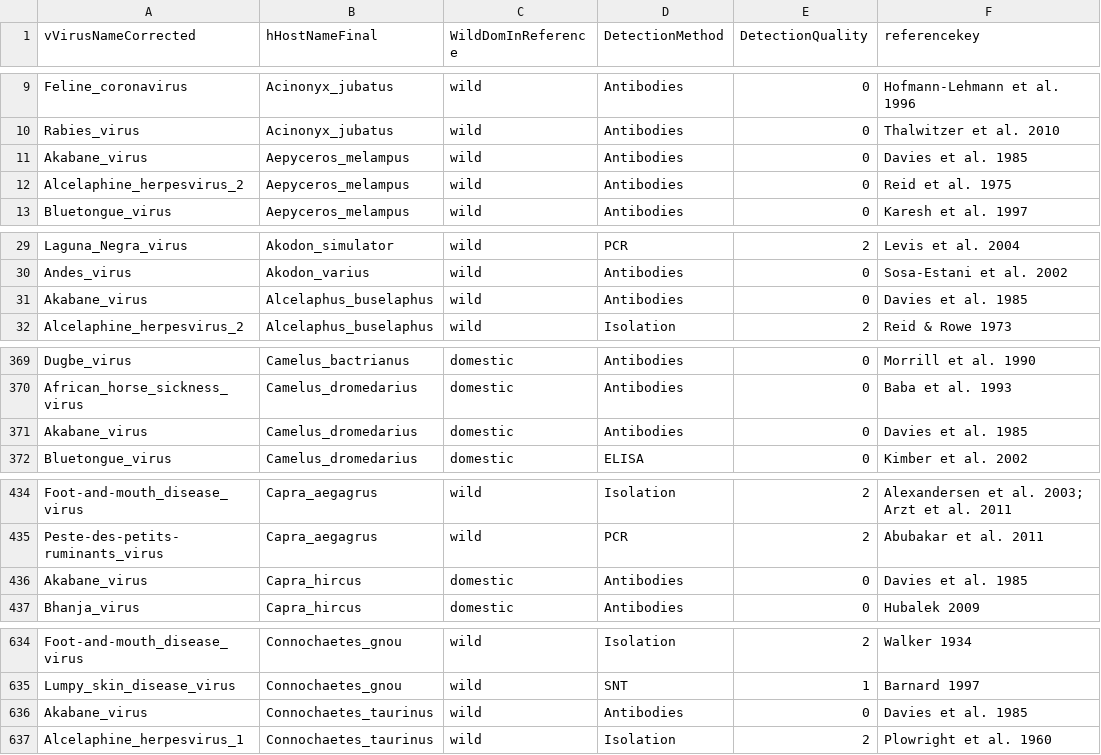
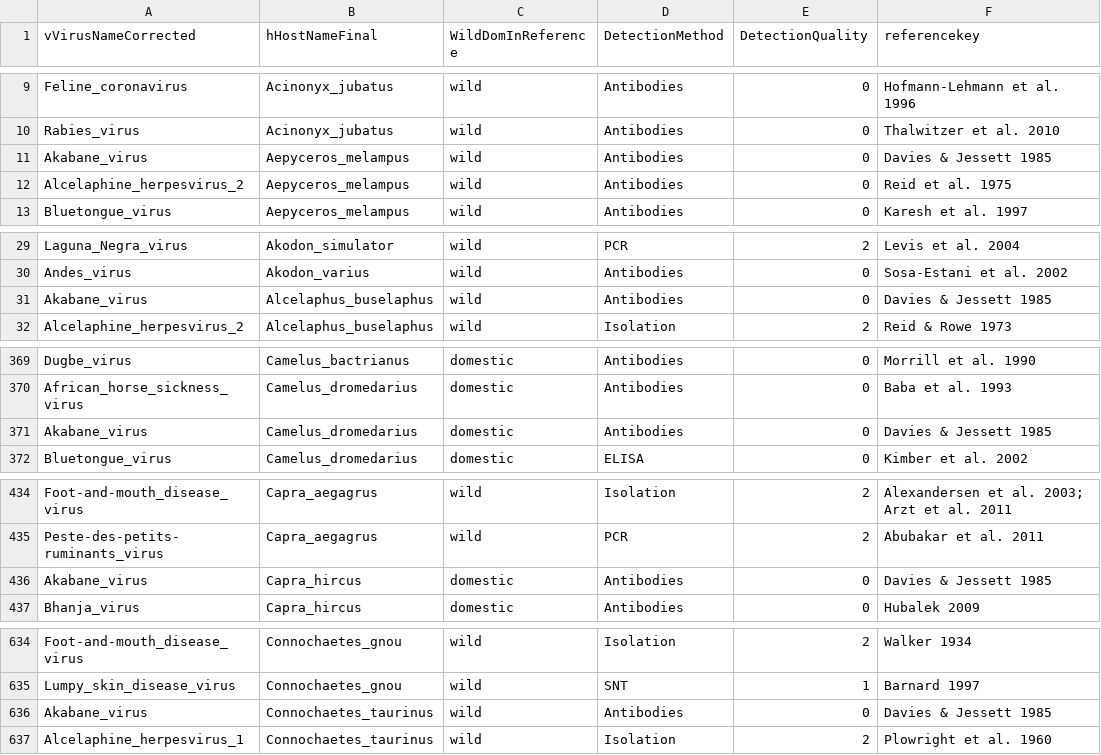
Before and after one commit to ecohealthalliance/HP3, a CSV file: data/associations.csv, drawn as a sheet; only a part is shown, gaps mark what is left out; the diff covers the shown part only.

Commit message:
correct Davies & Jessett 1985 ref key

```diff
--- a/data/associations.csv
+++ b/data/associations.csv
@@ -10,3 +10,3 @@ Feline_coronavirus,Acinonyx_jubatus,wild,Antibodies,0,Hofmann-Lehmann et al. 199
 Rabies_virus,Acinonyx_jubatus,wild,Antibodies,0,Thalwitzer et al. 2010
-Akabane_virus,Aepyceros_melampus,wild,Antibodies,0,Davies et al. 1985
+Akabane_virus,Aepyceros_melampus,wild,Antibodies,0,Davies & Jessett 1985
 Alcelaphine_herpesvirus_2,Aepyceros_melampus,wild,Antibodies,0,Reid et al. 1975
@@ -30,3 +30,3 @@ Laguna_Negra_virus,Akodon_simulator,wild,PCR,2,Levis et al. 2004
 Andes_virus,Akodon_varius,wild,Antibodies,0,Sosa-Estani et al. 2002
-Akabane_virus,Alcelaphus_buselaphus,wild,Antibodies,0,Davies et al. 1985
+Akabane_virus,Alcelaphus_buselaphus,wild,Antibodies,0,Davies & Jessett 1985
 Alcelaphine_herpesvirus_2,Alcelaphus_buselaphus,wild,Isolation,2,Reid & Rowe 1973
@@ -370,3 +370,3 @@ Dugbe_virus,Camelus_bactrianus,domestic,Antibodies,0,Morrill et al. 1990
 African_horse_sickness_virus,Camelus_dromedarius,domestic,Antibodies,0,Baba et al. 1993
-Akabane_virus,Camelus_dromedarius,domestic,Antibodies,0,Davies et al. 1985
+Akabane_virus,Camelus_dromedarius,domestic,Antibodies,0,Davies & Jessett 1985
 Bluetongue_virus,Camelus_dromedarius,domestic,ELISA,0,Kimber et al. 2002
@@ -435,3 +435,3 @@ Foot-and-mouth_disease_virus,Capra_aegagrus,wild,Isolation,2,Alexandersen et al.
 Peste-des-petits-ruminants_virus,Capra_aegagrus,wild,PCR,2,Abubakar et al. 2011
-Akabane_virus,Capra_hircus,domestic,Antibodies,0,Davies et al. 1985
+Akabane_virus,Capra_hircus,domestic,Antibodies,0,Davies & Jessett 1985
 Bhanja_virus,Capra_hircus,domestic,Antibodies,0,Hubalek 2009
@@ -635,3 +635,3 @@ Foot-and-mouth_disease_virus,Connochaetes_gnou,wild,Isolation,2,Walker 1934
 Lumpy_skin_disease_virus,Connochaetes_gnou,wild,SNT,1,Barnard 1997
-Akabane_virus,Connochaetes_taurinus,wild,Antibodies,0,Davies et al. 1985
+Akabane_virus,Connochaetes_taurinus,wild,Antibodies,0,Davies & Jessett 1985
 Alcelaphine_herpesvirus_1,Connochaetes_taurinus,wild,Isolation,2,Plowright et al. 1960
```
Also changed, not shown: 9 edited cells elsewhere in this file.
